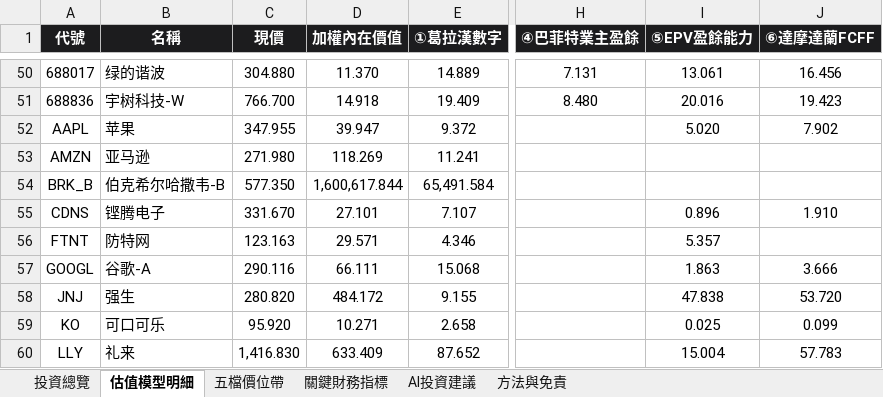
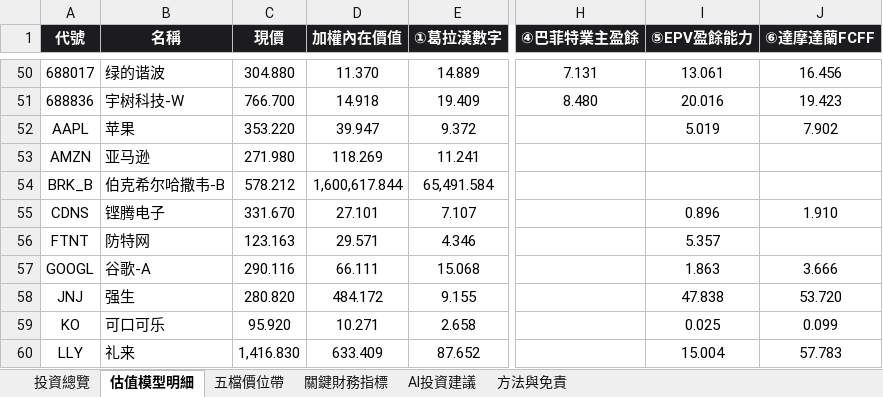
Before and after one commit to wbensonw/AI_stock_intrinsic_value, an Excel workbook: docs/reports/內在價值報告_20261111.xlsx, sheet 估值模型明細, drawn as a sheet; only a part is shown, gaps mark what is left out; values as stored, in another font and other column widths than the file's, no borders; the diff names each change by its address in the sheet, - before the commit and + after, or states it on an @@ line.

```diff
--- a/docs/reports/內在價值報告_20261111.xlsx (sheet 估值模型明細)
+++ b/docs/reports/內在價值報告_20261111.xlsx (sheet 估值模型明細)
-C52 (現價): 347.955
+C52 (現價): 353.220
-I52 (⑤EPV盈餘能力): 5.020
+I52 (⑤EPV盈餘能力): 5.019
-C54 (現價): 577.350
+C54 (現價): 578.212
```
Also changed, not shown: sheet 五檔價位帶, sheet 投資總覽, sheet 關鍵財務指標, sheet AI投資建議.
